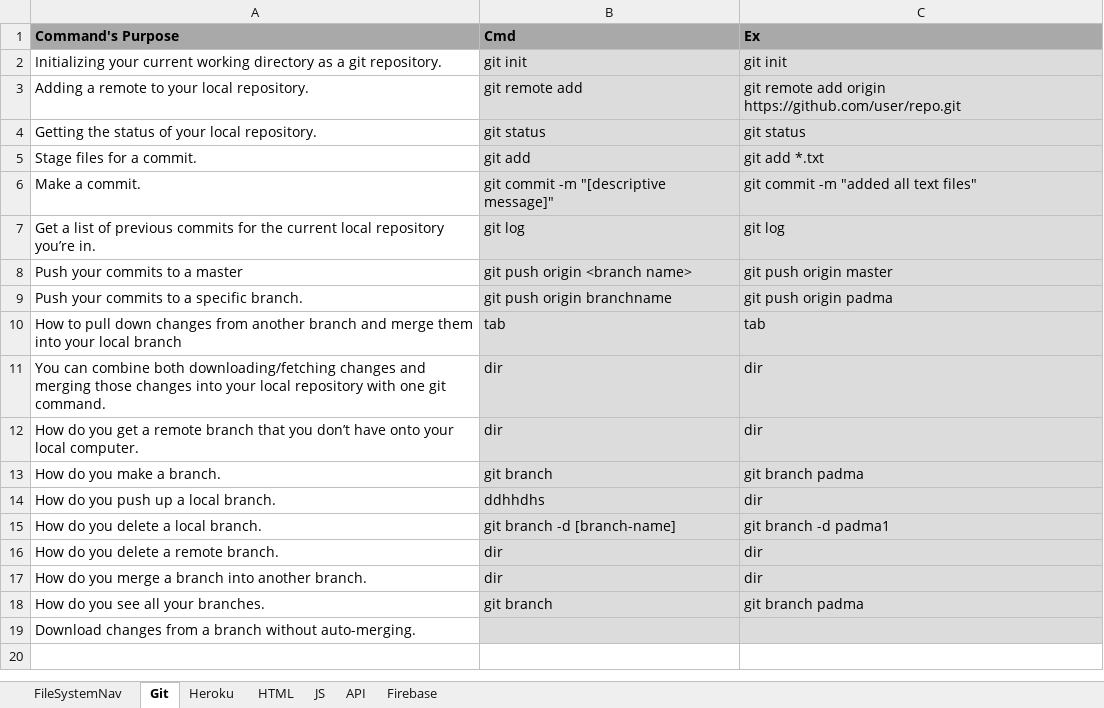
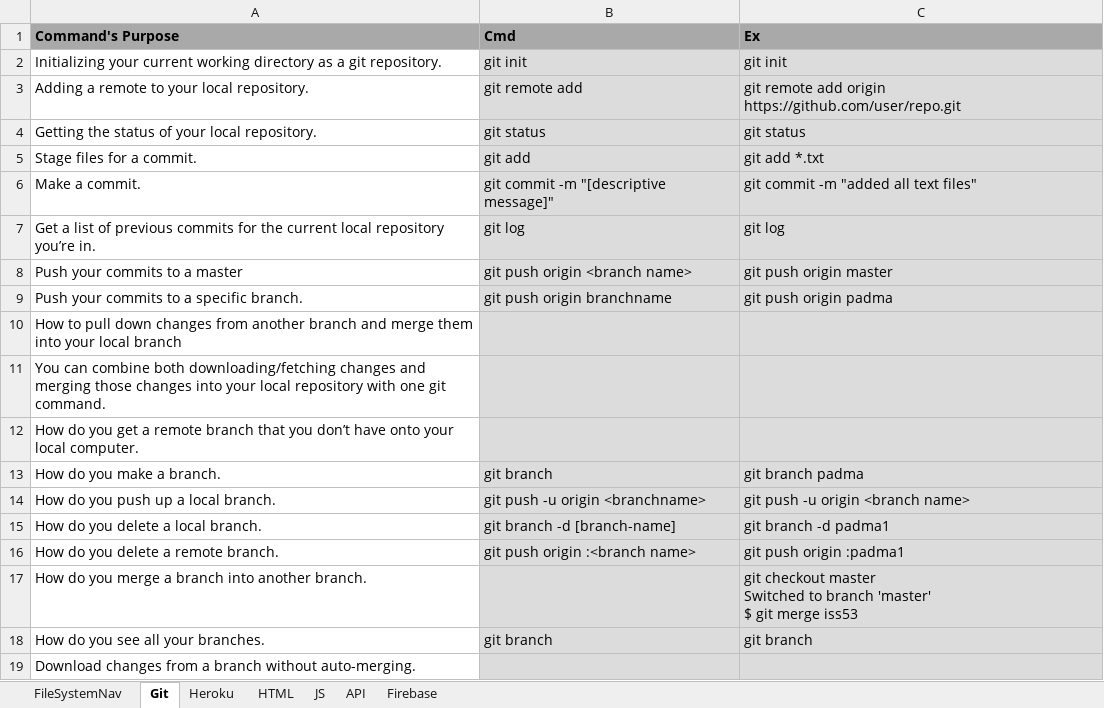
Before and after one commit to PadmajaKondeti/RCB-Notes, an Excel workbook: EvaluateYourSelf.xlsx, sheet Git, drawn as a sheet; values as stored, in another font and other column widths than the file's, no borders; ↵ is a line break in a cell; the diff names each change by its address in the sheet, - before the commit and + after, or states it on an @@ line.

```diff
--- a/EvaluateYourSelf.xlsx (sheet Git)
+++ b/EvaluateYourSelf.xlsx (sheet Git)
-B10 (Cmd): tab
+B10 (Cmd): (empty)
-C10 (Ex): tab
+C10 (Ex): (empty)
-B11:B12 (Cmd): dir
+B11:B12 (Cmd): (empty)
-C11:C12 (Ex): dir
+C11:C12 (Ex): (empty)
-B14 (Cmd): ddhhdhs
+B14 (Cmd): git push -u origin <branchname>
-C14 (Ex): dir
+C14 (Ex): git push -u origin <branch name>
-B16 (Cmd): dir
+B16 (Cmd): git push origin :<branch name>
-C16 (Ex): dir
+C16 (Ex): git push origin :padma1
-B17 (Cmd): dir
+B17 (Cmd): (empty)
-C17 (Ex): dir
+C17 (Ex): git checkout master ↵ Switched to branch 'master' ↵ $ git merge iss53
-C18 (Ex): git branch padma
+C18 (Ex): git branch
```
Also changed, not shown: 1 other file.
